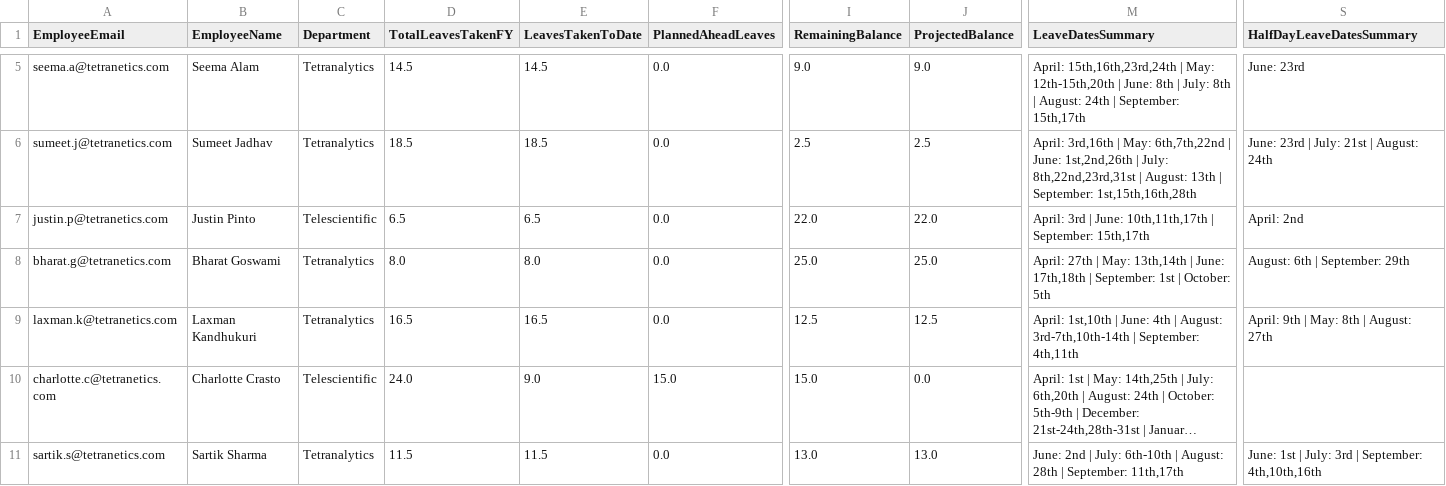
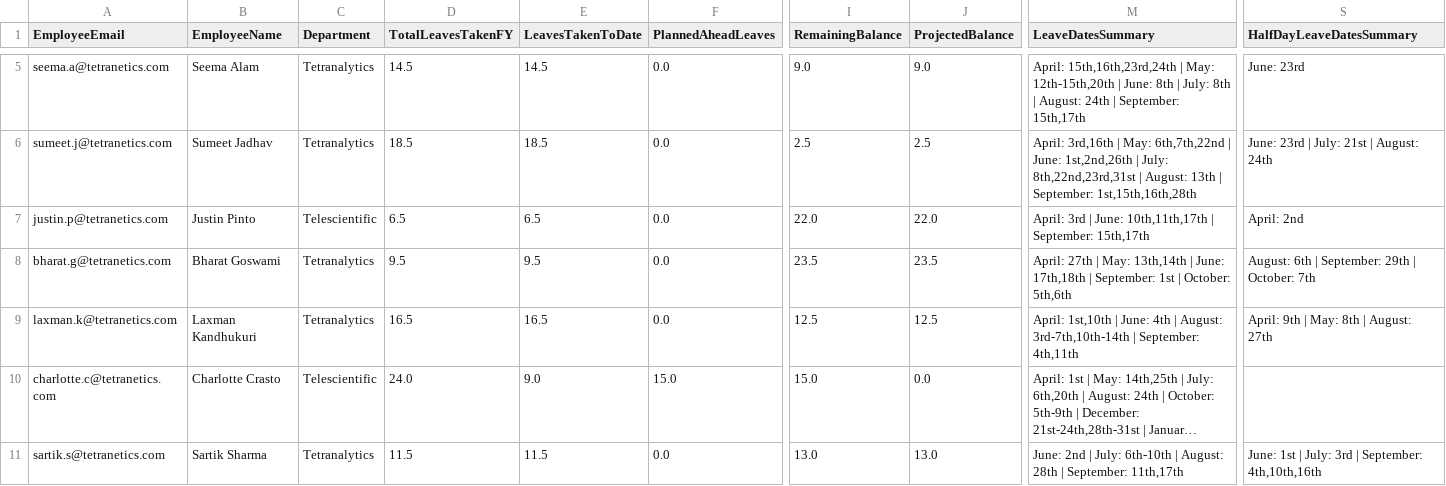
Before and after one commit to buvi-tetranetics/tetranetics-hr-portal, a CSV file: powerapps_data.csv, drawn as a sheet; only a part is shown, gaps mark what is left out; long unchanged cells end in …; the diff covers the shown part only; the diff names each change by its address in the sheet, - before the commit and + after, or states it on an @@ line.

Commit message:
Update leave data

```diff
--- a/powerapps_data.csv
+++ b/powerapps_data.csv
-D8 (TotalLeavesTakenFY): 8.0
+D8 (TotalLeavesTakenFY): 9.5
-E8 (LeavesTakenToDate): 8.0
+E8 (LeavesTakenToDate): 9.5
-I8 (RemainingBalance): 25.0
+I8 (RemainingBalance): 23.5
-J8 (ProjectedBalance): 25.0
+J8 (ProjectedBalance): 23.5
-M8 (LeaveDatesSummary): …| October: 5th
+M8 (LeaveDatesSummary): …| October: 5th,6th
-S8 (HalfDayLeaveDatesSummary): August: 6th | September: 29th
+S8 (HalfDayLeaveDatesSummary): August: 6th | September: 29th | October: 7th
```
Also changed, not shown: 17 edited cells elsewhere in this file, daily_punch.csv.
